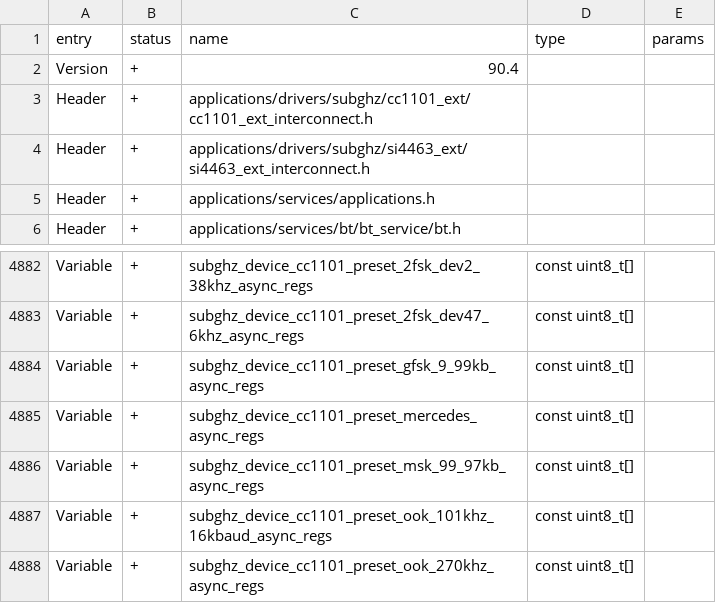
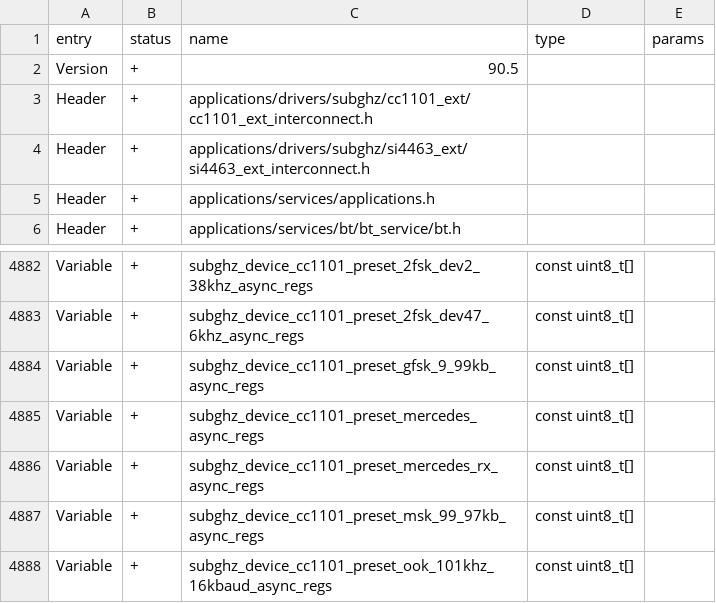
Before and after one commit to thedoctorz/doctor-firmware, a CSV file: targets/f7/api_symbols.csv, drawn as a sheet; only a part is shown, gaps mark what is left out; the shorter side is filled out with more unchanged rows.

Commit message:
rename mercedes to V1 add mercedes v0 add toyota fix jammer app fix wrong flag gates protocols

```diff
--- a/targets/f7/api_symbols.csv
+++ b/targets/f7/api_symbols.csv
@@ -1,3 +1,3 @@
 entry,status,name,type,params
-Version,+,90.4,,
+Version,+,90.5,,
 Header,+,applications/drivers/subghz/cc1101_ext/cc1101_ext_interconnect.h,,
@@ -4885,2 +4885,3 @@ Variable,+,subghz_device_cc1101_preset_gfsk_9_99kb_async_regs,const uint8_t[],
 Variable,+,subghz_device_cc1101_preset_mercedes_async_regs,const uint8_t[],
+Variable,+,subghz_device_cc1101_preset_mercedes_rx_async_regs,const uint8_t[],
 Variable,+,subghz_device_cc1101_preset_msk_99_97kb_async_regs,const uint8_t[],
```
Also changed, not shown: 32 other files.
